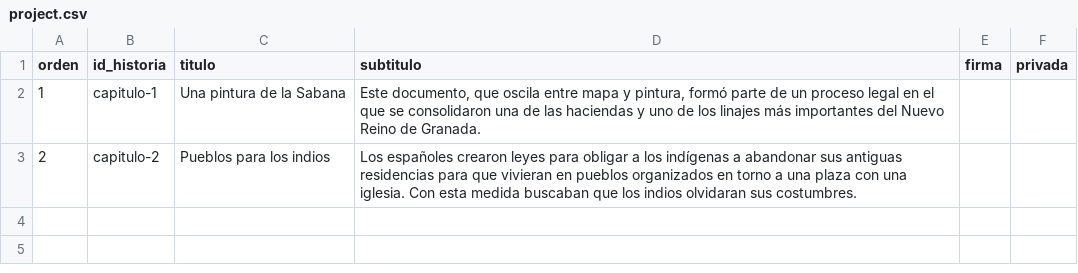
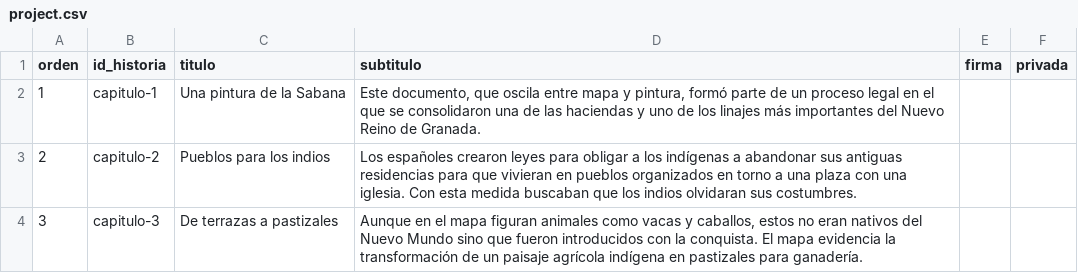
Before and after one commit to UCSB-AMPLab/colonial-landscapes-demo, a CSV file: telar-content/spreadsheets/project.csv, drawn as a sheet; the diff names each change by its address in the sheet, - before the commit and + after, or states it on an @@ line.

```diff
--- a/telar-content/spreadsheets/project.csv
+++ b/telar-content/spreadsheets/project.csv
+row 4: 3 | capitulo-3 | De terrazas a pastizales | Aunque en el mapa figuran animales como vacas y caballos, estos no eran nativos del Nuevo Mundo sino que fueron introducidos con la conquista. El mapa evidencia la transformación de un paisaje agrícola indígena en pastizales para ganadería.
```
Also changed, not shown: telar-content/spreadsheets/glossary.csv, telar-content/spreadsheets/objects.csv, 10 other files.
